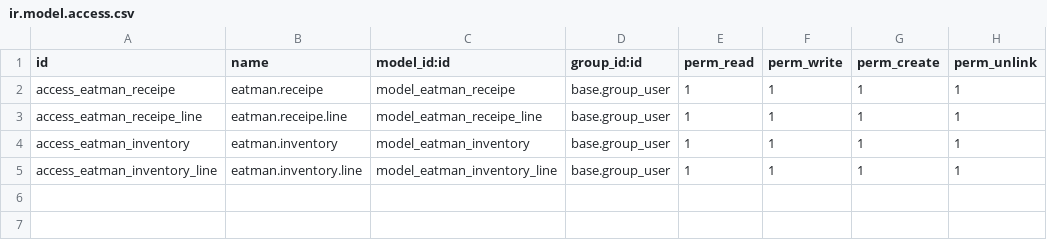
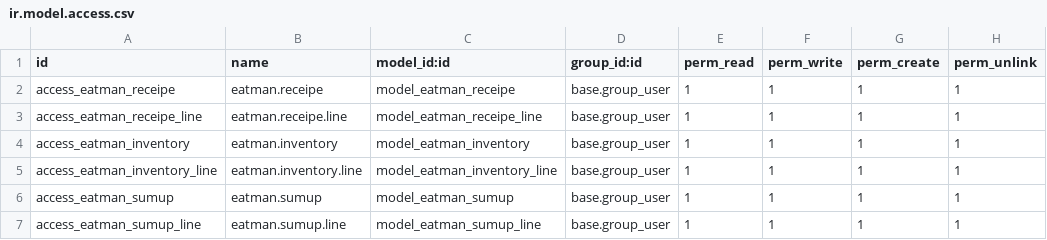
Before and after one commit to Aldais/eatman, a CSV file: eatman/security/ir.model.access.csv, drawn as a sheet; the diff names each change by its address in the sheet, - before the commit and + after, or states it on an @@ line.

Commit message:
[CHG] Suppression du module prevision et ajout dans eatman

```diff
--- a/eatman/security/ir.model.access.csv
+++ b/eatman/security/ir.model.access.csv
+row 6: access_eatman_sumup | eatman.sumup | model_eatman_sumup | base.group_user | 1 | 1 | 1 | 1
+row 7: access_eatman_sumup_line | eatman.sumup.line | model_eatman_sumup_line | base.group_user | 1 | 1 | 1 | 1
```
Also changed, not shown: 8 other files.
